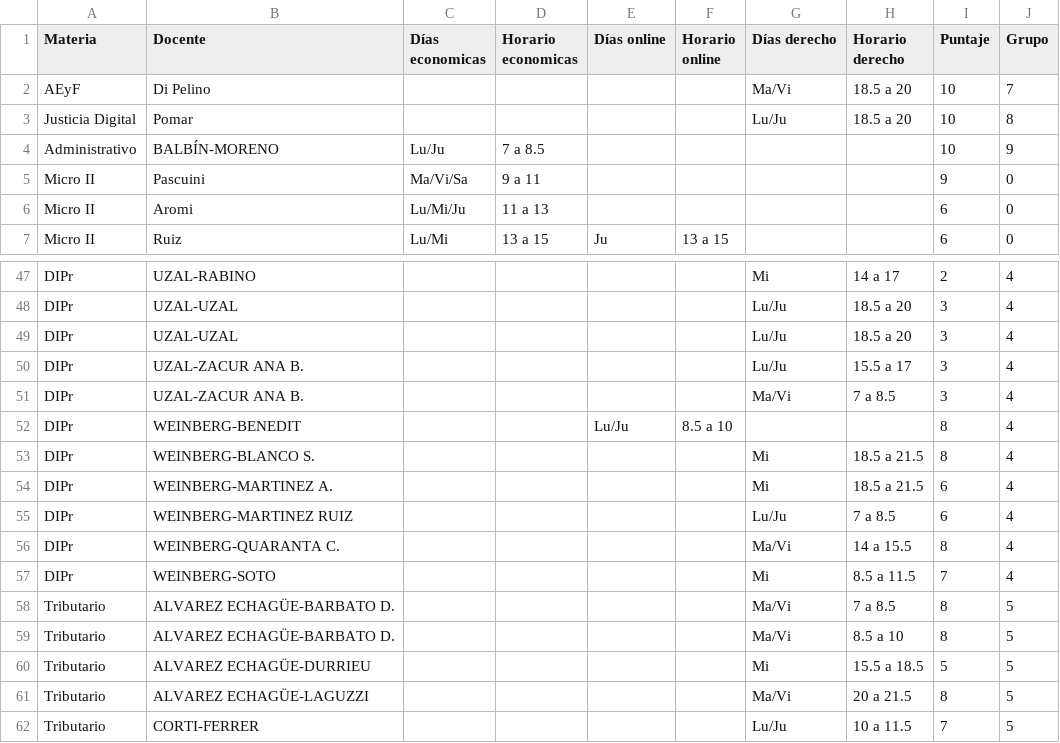
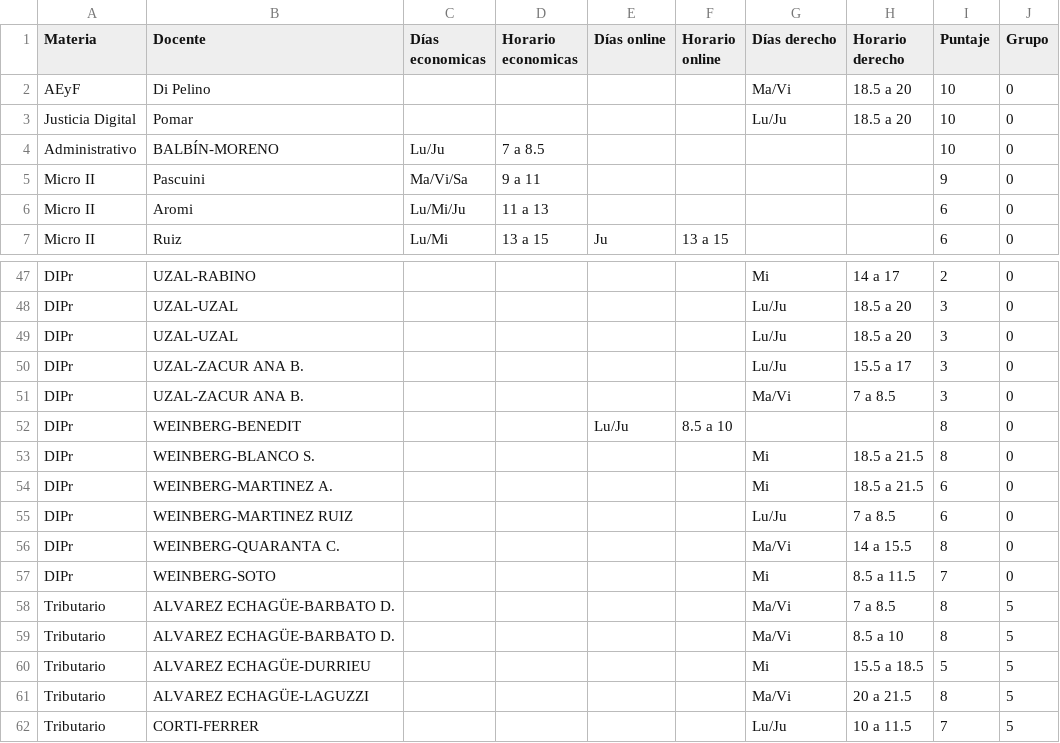
Before and after one commit to seppo0010/multi-inscripcion, a CSV file: oferta.csv, drawn as a sheet; only a part is shown, gaps mark what is left out; the diff covers the shown part only; the diff names each change by its address in the sheet, - before the commit and + after, or states it on an @@ line.

```diff
--- a/oferta.csv
+++ b/oferta.csv
-J2 (Grupo): 7
+J2 (Grupo): 0
-J3 (Grupo): 8
+J3 (Grupo): 0
-J4 (Grupo): 9
+J4 (Grupo): 0
-J47:J57 (Grupo): 4
+J47:J57 (Grupo): 0
```
Also changed, not shown: 25 edited cells elsewhere in this file, 1 other file.
